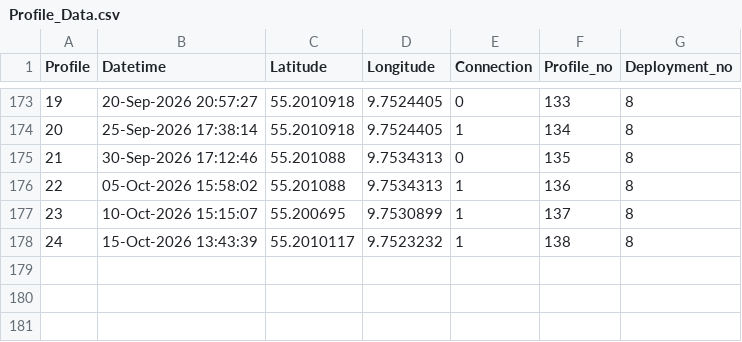
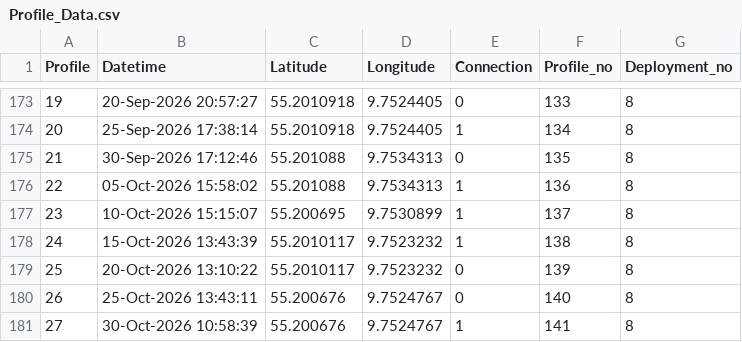
Before and after one commit to Bodil-bt/Float_data_sharing, a CSV file: Float_lillebelt_data/Profile_Data.csv, drawn as a sheet; only a part is shown, gaps mark what is left out; the diff names each change by its address in the sheet, - before the commit and + after, or states it on an @@ line.

Commit message:
Update SGAV share data 2026-10-30 19:12

```diff
--- a/Float_lillebelt_data/Profile_Data.csv
+++ b/Float_lillebelt_data/Profile_Data.csv
+row 179: 25 | 20-Oct-2026 13:10:22 | 55.2010117 | 9.7523232 | 0 | 139 | 8
+row 180: 26 | 25-Oct-2026 13:43:11 | 55.200676 | 9.7524767 | 0 | 140 | 8
+row 181: 27 | 30-Oct-2026 10:58:39 | 55.200676 | 9.7524767 | 1 | 141 | 8
```
Also changed, not shown: 1 other file.
